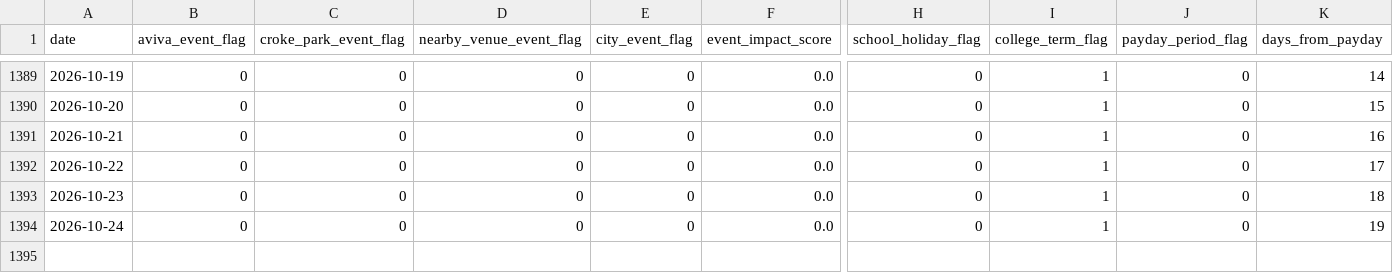
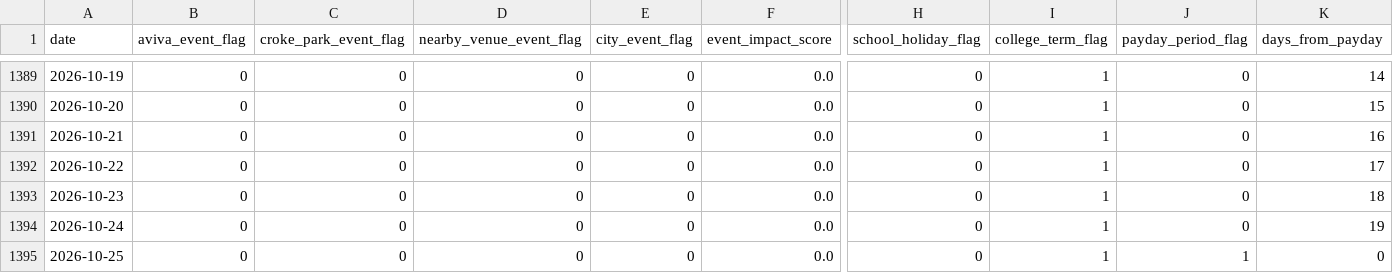
Before and after one commit to AdithKB/ODonoghuesSuffolk-Forecast, a CSV file: data/raw/events_enrichment.csv, drawn as a sheet; only a part is shown, gaps mark what is left out; rows hold the shown columns only; the diff names each change by its address in the sheet, - before the commit and + after, or states it on an @@ line.

```diff
--- a/data/raw/events_enrichment.csv
+++ b/data/raw/events_enrichment.csv
+row 1395: 2026-10-25 | 0 | 0 | 0 | 0 | 0.0 | 0 | 1 | 1 | 0
```
Also changed, not shown: data/raw/cruise_schedule.csv, data/raw/enrichment.csv, 4 other files.
